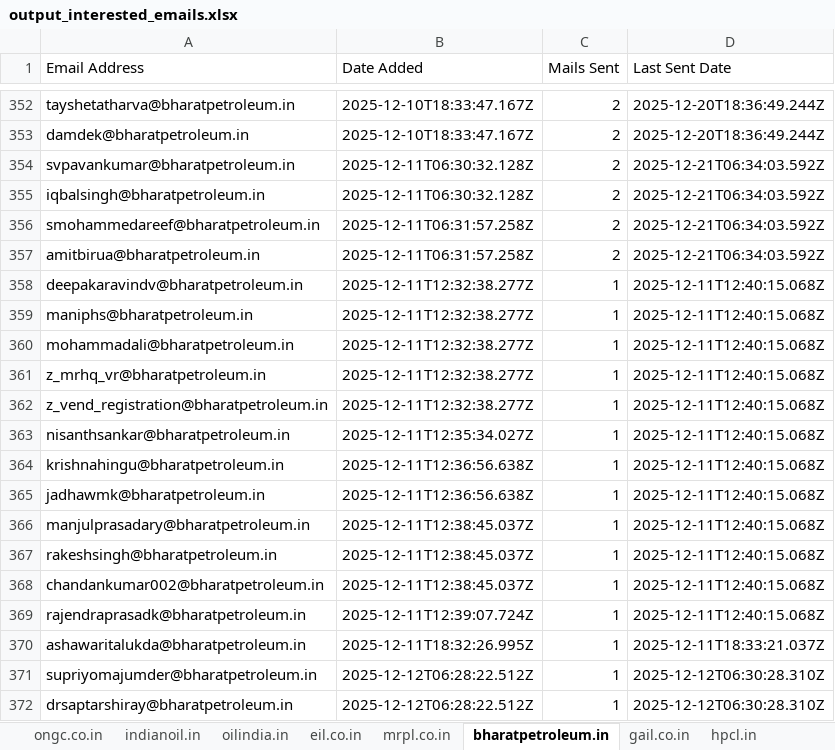
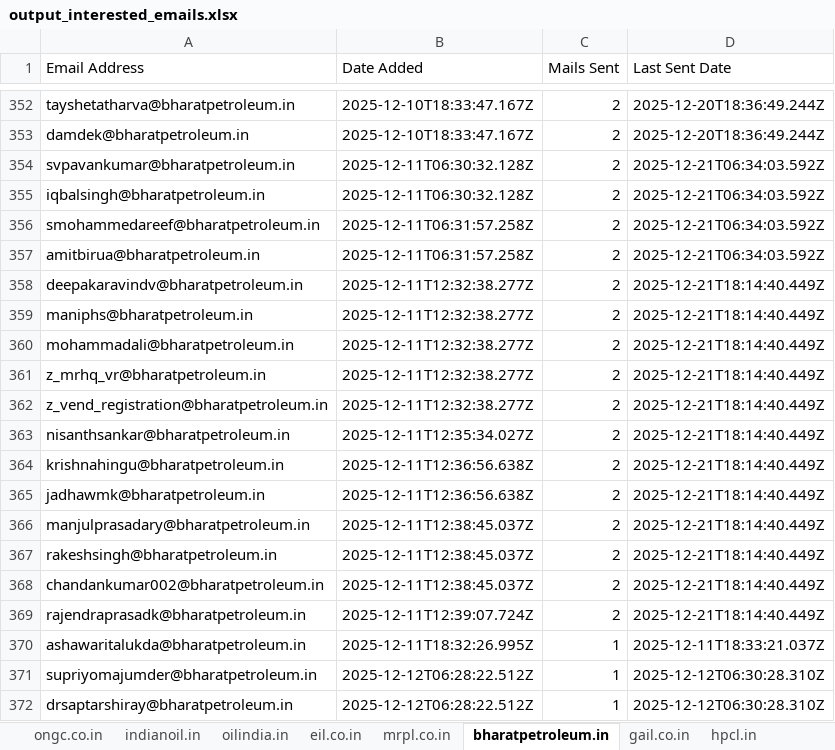
Before and after one commit to petrobot-admin/gem-scrapper, an Excel workbook: output_interested_emails.xlsx, sheet bharatpetroleum.in, drawn as a sheet; only a part is shown, gaps mark what is left out; values as stored, in another font and other column widths than the file's, no borders; the diff names each change by its address in the sheet, - before the commit and + after, or states it on an @@ line.

```diff
--- a/output_interested_emails.xlsx (sheet bharatpetroleum.in)
+++ b/output_interested_emails.xlsx (sheet bharatpetroleum.in)
-C358:C369 (Mails Sent): 1
+C358:C369 (Mails Sent): 2
-D358:D369 (Last Sent Date): 2025-12-11T12:40:15.068Z
+D358:D369 (Last Sent Date): 2025-12-21T18:14:40.449Z
```
Also changed, not shown: sheet indianoil.in, sheet hpcl.in, sheet mrpl.co.in, sheet ongc.co.in, sheet gail.co.in, sheet petronetmhbl.com, 1 other file.
